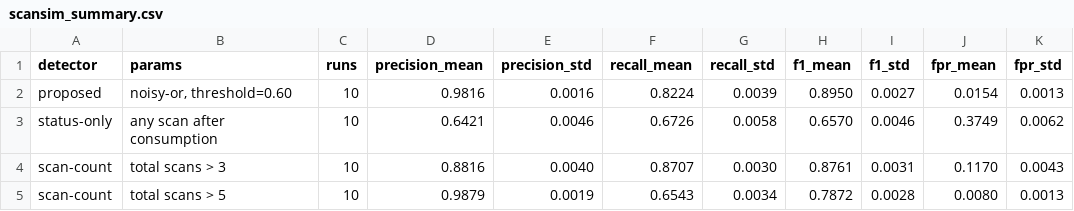
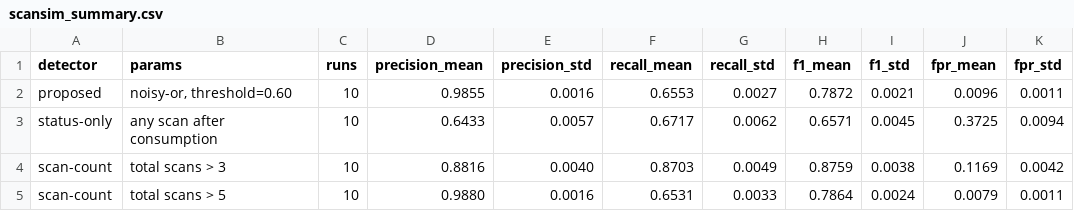
Before and after one commit to MahdiRohani/supplement-authenticity-tracker, a CSV file: backend/bench/results/scansim_summary.csv, drawn as a sheet; only a part is shown; the diff covers the shown part only.

```diff
--- a/backend/bench/results/scansim_summary.csv
+++ b/backend/bench/results/scansim_summary.csv
@@ -1,5 +1,5 @@
 detector,params,runs,precision_mean,precision_std,recall_mean,recall_std,f1_mean,f1_std,fpr_mean,fpr_std
-proposed,"noisy-or, threshold=0.60",10,0.9816,0.0016,0.8224,0.0039,0.8950,0.0027,0.0154,0.0013
-status-only,any scan after consumption,10,0.6421,0.0046,0.6726,0.0058,0.6570,0.0046,0.3749,0.0062
-scan-count,total scans > 3,10,0.8816,0.0040,0.8707,0.0030,0.8761,0.0031,0.1170,0.0043
-scan-count,total scans > 5,10,0.9879,0.0019,0.6543,0.0034,0.7872,0.0028,0.0080,0.0013
+proposed,"noisy-or, threshold=0.60",10,0.9855,0.0016,0.6553,0.0027,0.7872,0.0021,0.0096,0.0011
+status-only,any scan after consumption,10,0.6433,0.0057,0.6717,0.0062,0.6571,0.0045,0.3725,0.0094
+scan-count,total scans > 3,10,0.8816,0.0040,0.8703,0.0049,0.8759,0.0038,0.1169,0.0042
+scan-count,total scans > 5,10,0.9880,0.0016,0.6531,0.0033,0.7864,0.0024,0.0079,0.0011
```
Also changed, not shown: 1 removed row and 24 edited cells elsewhere in this file, backend/bench/results/scansim_baselines.csv, backend/bench/results/scansim_by_clones.csv, 30 other files.
